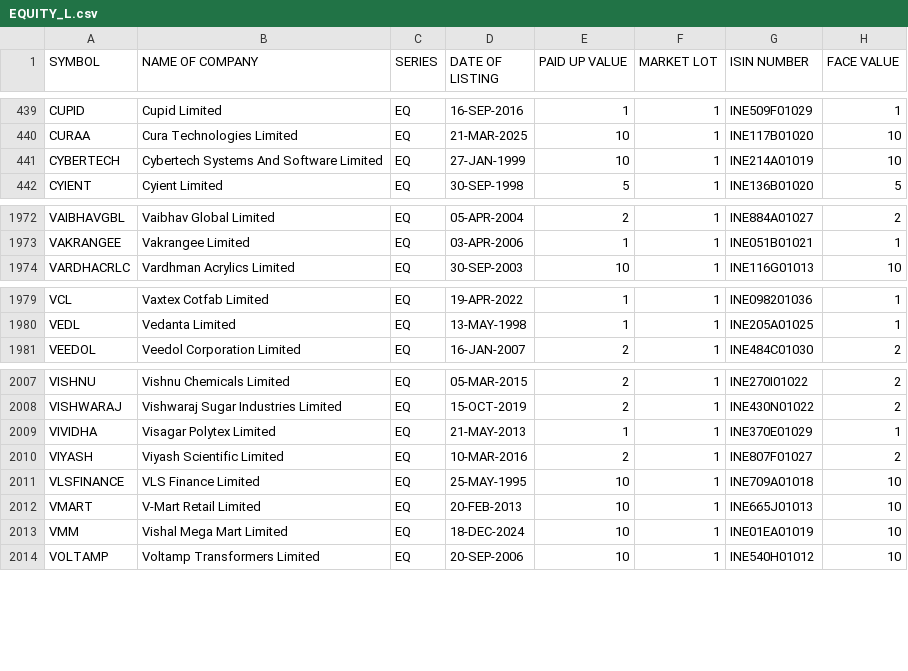
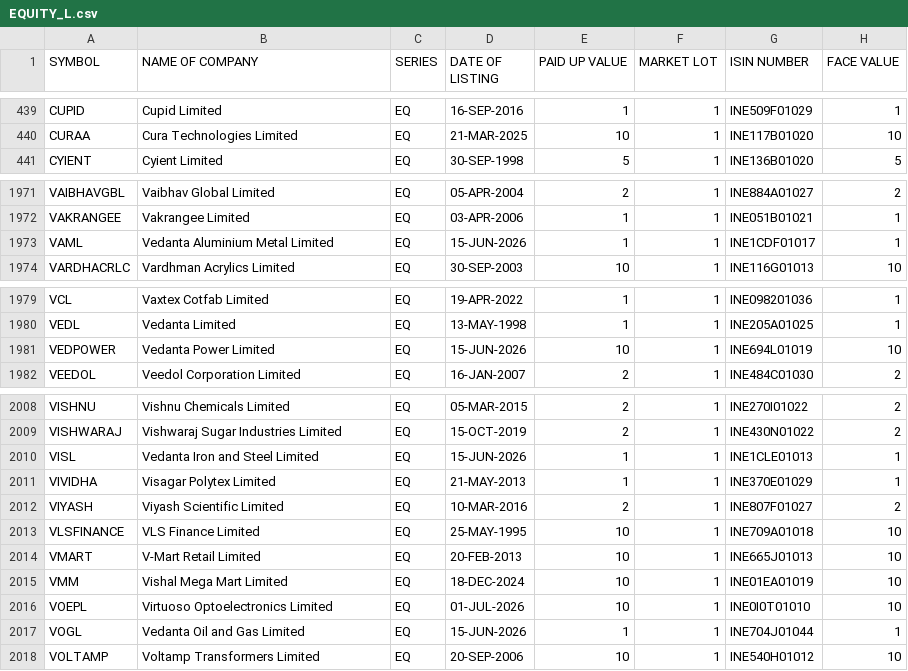
Before and after one commit to prayan2702/Streamlit_Momn_v13_Cached_DB, a CSV file: EQUITY_L.csv, drawn as a sheet; only a part is shown, gaps mark what is left out.

```diff
--- a/EQUITY_L.csv
+++ b/EQUITY_L.csv
@@ -440,3 +440,2 @@ CUPID,Cupid Limited,EQ,16-SEP-2016,1,1,INE509F01029,1
 CURAA,Cura Technologies Limited,EQ,21-MAR-2025,10,1,INE117B01020,10
-CYBERTECH,Cybertech Systems And Software Limited,EQ,27-JAN-1999,10,1,INE214A01019,10
 CYIENT,Cyient Limited,EQ,30-SEP-1998,5,1,INE136B01020,5
@@ -1973,2 +1972,3 @@ VAIBHAVGBL,Vaibhav Global Limited,EQ,05-APR-2004,2,1,INE884A01027,2
 VAKRANGEE,Vakrangee Limited,EQ,03-APR-2006,1,1,INE051B01021,1
+VAML,Vedanta Aluminium Metal Limited,EQ,15-JUN-2026,1,1,INE1CDF01017,1
 VARDHACRLC,Vardhman Acrylics Limited,EQ,30-SEP-2003,10,1,INE116G01013,10
@@ -1980,2 +1980,3 @@ VCL,Vaxtex Cotfab Limited,EQ,19-APR-2022,1,1,INE098201036,1
 VEDL,Vedanta Limited,EQ,13-MAY-1998,1,1,INE205A01025,1
+VEDPOWER,Vedanta Power Limited,EQ,15-JUN-2026,10,1,INE694L01019,10
 VEEDOL,Veedol Corporation Limited,EQ,16-JAN-2007,2,1,INE484C01030,2
@@ -2008,2 +2009,3 @@ VISHNU,Vishnu Chemicals Limited,EQ,05-MAR-2015,2,1,INE270I01022,2
 VISHWARAJ,Vishwaraj Sugar Industries Limited,EQ,15-OCT-2019,2,1,INE430N01022,2
+VISL,Vedanta Iron and Steel Limited,EQ,15-JUN-2026,1,1,INE1CLE01013,1
 VIVIDHA,Visagar Polytex Limited,EQ,21-MAY-2013,1,1,INE370E01029,1
@@ -2013,2 +2015,4 @@ VMART,V-Mart Retail Limited,EQ,20-FEB-2013,10,1,INE665J01013,10
 VMM,Vishal Mega Mart Limited,EQ,18-DEC-2024,10,1,INE01EA01019,10
+VOEPL,Virtuoso Optoelectronics Limited,EQ,01-JUL-2026,10,1,INE0I0T01010,10
+VOGL,Vedanta Oil and Gas Limited,EQ,15-JUN-2026,1,1,INE704J01044,1
 VOLTAMP,Voltamp Transformers Limited,EQ,20-SEP-2006,10,1,INE540H01012,10
```
